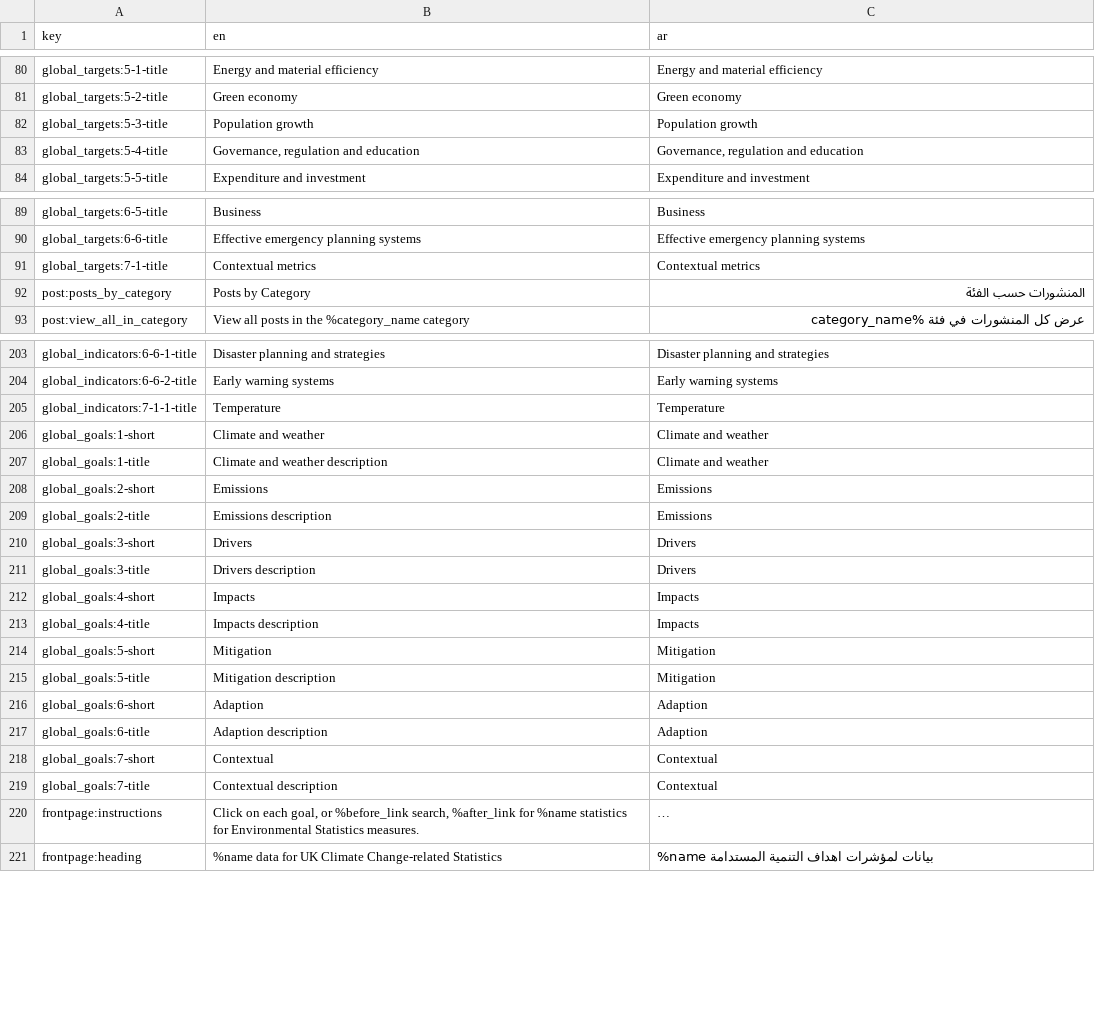
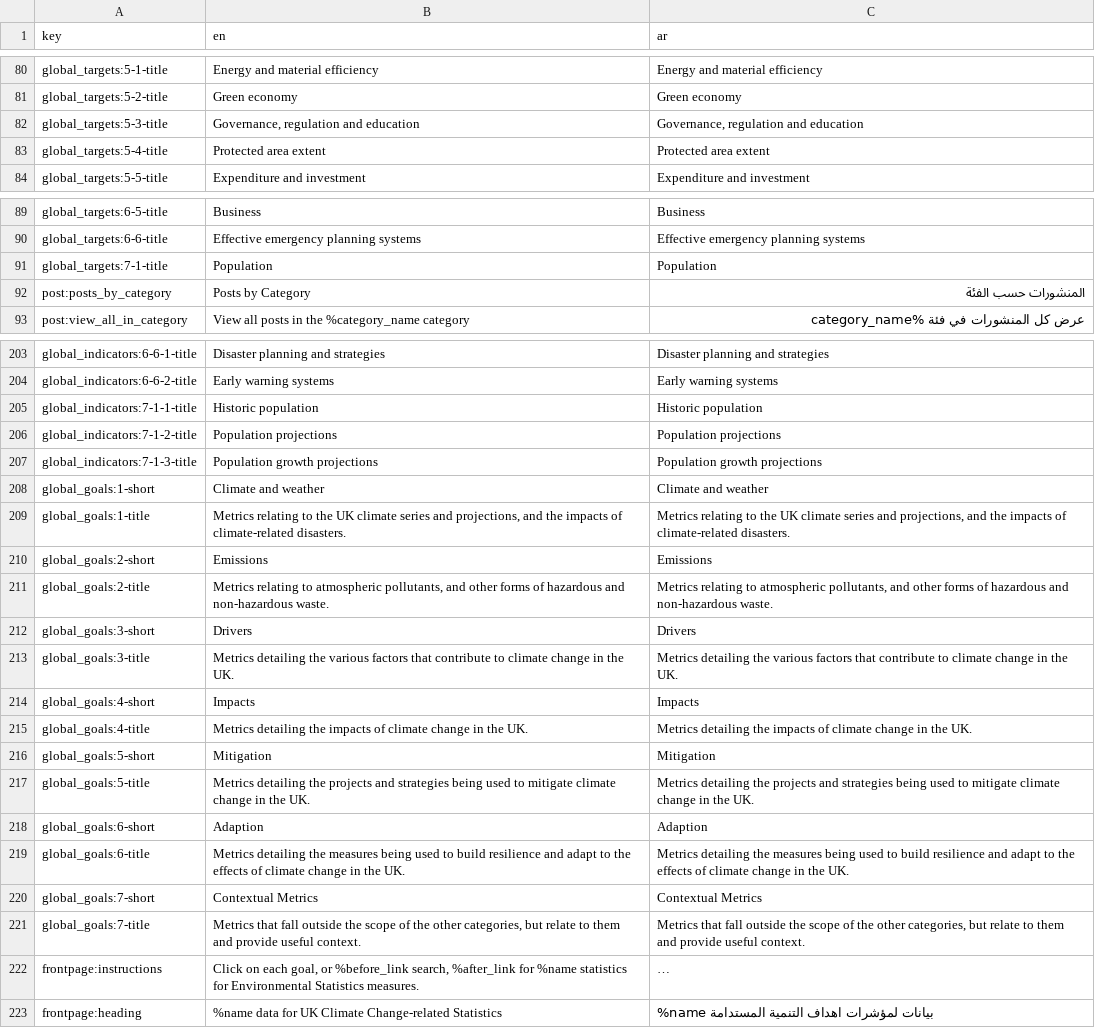
Before and after one commit to Norric1Admin/open-climate-translations, a CSV file: sdg-translations-ar.csv, drawn as a sheet; only a part is shown, gaps mark what is left out; long unchanged cells end in …; addresses are those after the commit; the diff covers the shown part only; the diff names each change by its address in the sheet, - before the commit and + after, or states it on an @@ line.

```diff
--- a/sdg-translations-ar.csv
+++ b/sdg-translations-ar.csv
-B82 (en): Population growth
+B82 (en): Governance, regulation and education
-C82 (ar): Population growth
+C82 (ar): Governance, regulation and education
-B83 (en): Governance, regulation and education
+B83 (en): Protected area extent
-C83 (ar): Governance, regulation and education
+C83 (ar): Protected area extent
-B91 (en): Contextual metrics
+B91 (en): Population
-C91 (ar): Contextual metrics
+C91 (ar): Population
-B205 (en): Temperature
+B205 (en): Historic population
-C205 (ar): Temperature
+C205 (ar): Historic population
+row 206: global_indicators:7-1-2-title | Population projections | Population projections
+row 207: global_indicators:7-1-3-title | Population growth projections | Population growth projections
-B209 (en): Climate and weather description
+B209 (en): Metrics relating to the UK climate series and projections, and the impacts of climate-related disasters.
-C209 (ar): Climate and weather
+C209 (ar): Metrics relating to the UK climate series and projections, and the impacts of climate-related disasters.
-B211 (en): Emissions description
+B211 (en): Metrics relating to atmospheric pollutants, and other forms of hazardous and non-hazardous waste.
-C211 (ar): Emissions
+C211 (ar): Metrics relating to atmospheric pollutants, and other forms of hazardous and non-hazardous waste.
-B213 (en): Drivers description
+B213 (en): Metrics detailing the various factors that contribute to climate change in the UK.
-C213 (ar): Drivers
+C213 (ar): Metrics detailing the various factors that contribute to climate change in the UK.
-B215 (en): Impacts description
+B215 (en): Metrics detailing the impacts of climate change in the UK.
-C215 (ar): Impacts
+C215 (ar): Metrics detailing the impacts of climate change in the UK.
-B217 (en): Mitigation description
+B217 (en): Metrics detailing the projects and strategies being used to mitigate climate change in the UK.
-C217 (ar): Mitigation
+C217 (ar): Metrics detailing the projects and strategies being used to mitigate climate change in the UK.
-B219 (en): Adaption description
+B219 (en): Metrics detailing the measures being used to build resilience and adapt to the effects of climate change in the UK.
-C219 (ar): Adaption
+C219 (ar): Metrics detailing the measures being used to build resilience and adapt to the effects of climate change in the UK.
-B220 (en): Contextual
+B220 (en): Contextual Metrics
-C220 (ar): Contextual
+C220 (ar): Contextual Metrics
-B221 (en): Contextual description
+B221 (en): Metrics that fall outside the scope of the other categories, but relate to them and provide useful context.
-C221 (ar): Contextual
+C221 (ar): Metrics that fall outside the scope of the other categories, but relate to them and provide useful context.
```
Also changed, not shown: 10 added rows, 10 removed rows and 36 edited cells elsewhere in this file, sdg-translations-blank.csv, sdg-translations-de.csv, 7 other files.
